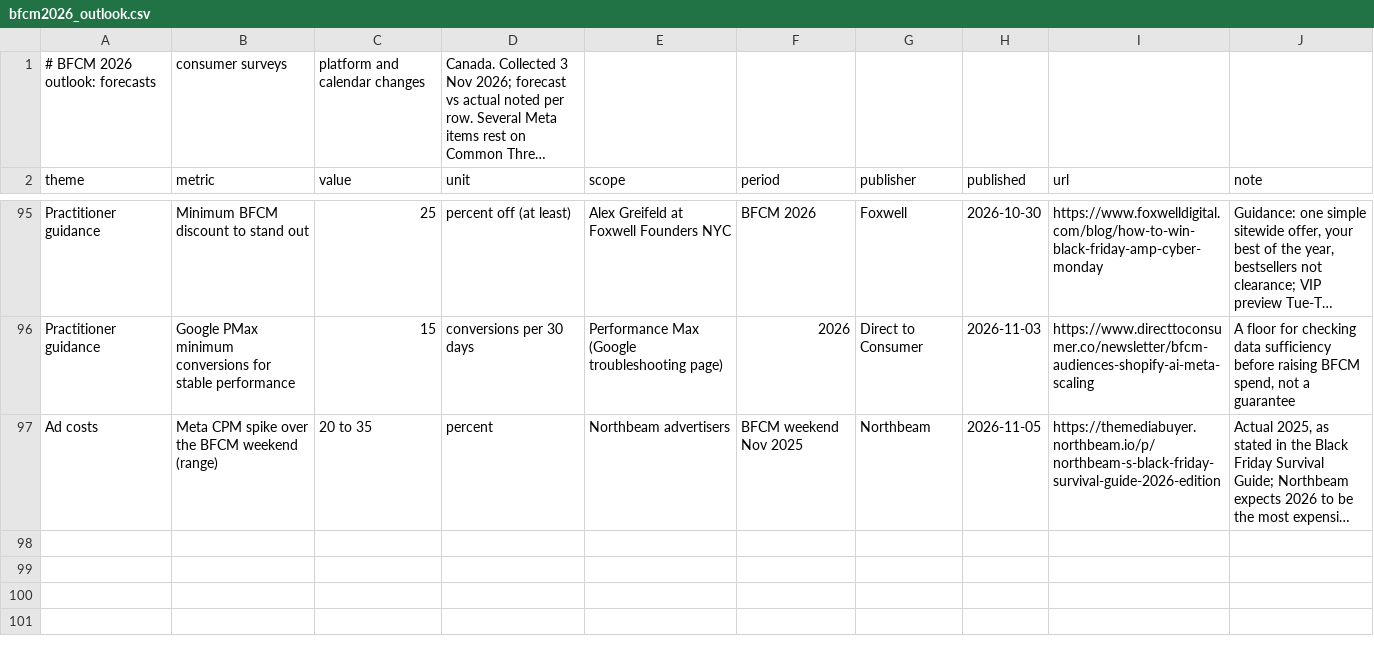
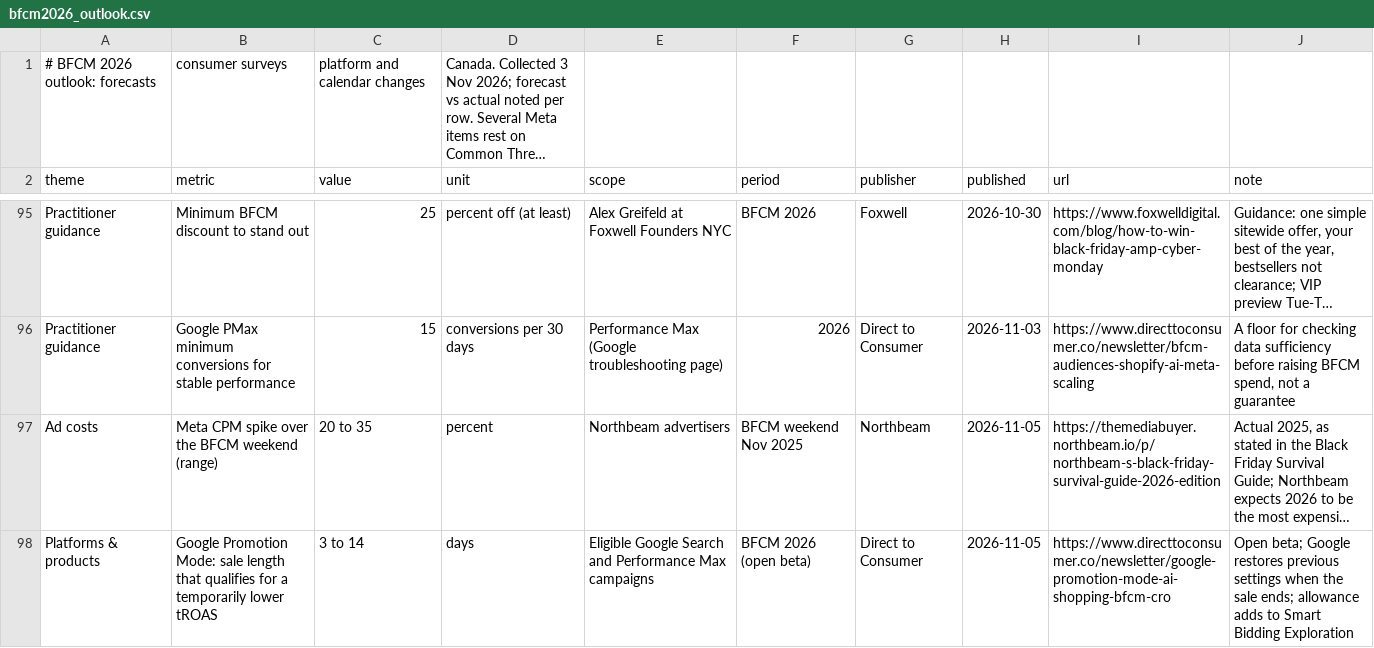
Before and after one commit to rcc-data/dtc-newsroom, a CSV file: data/bfcm2026_outlook.csv, drawn as a sheet; only a part is shown, gaps mark what is left out; long unchanged cells end in …; the diff names each change by its address in the sheet, - before the commit and + after, or states it on an @@ line.

```diff
--- a/data/bfcm2026_outlook.csv
+++ b/data/bfcm2026_outlook.csv
+row 98: Platforms & products | Google Promotion Mode: sale length that qualifies for a temporarily lower tROAS | 3 to 14 | days | Eligible Google Search and Performance Max campaigns | BFCM 2026 (open beta) | Direct to Consumer | 2026-11-05 | https://www.directtoconsumer.co/newsletter/google-promotion-mode-ai-shopping-bfcm-cro | Open beta; Google restores previous settings when the sale ends; allowance adds to Smart Bidding Exploration
```
Also changed, not shown: data/dtc_teardowns.csv, data/wire_articles.csv, 11 other files.
